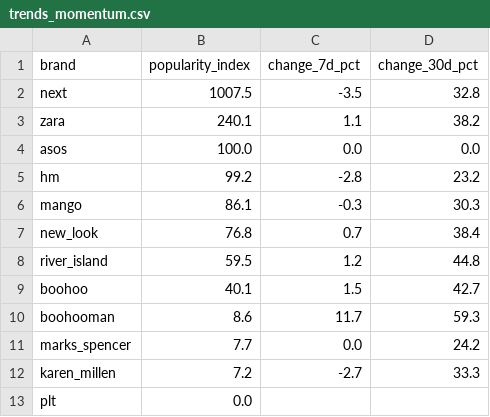
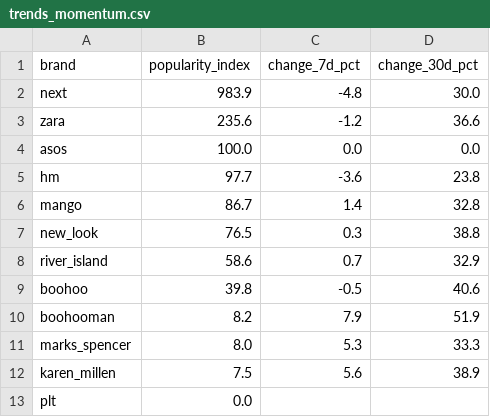
Before and after one commit to lwebster1982/boohoo-tracker, a CSV file: trends_momentum.csv, drawn as a sheet.

```diff
--- a/trends_momentum.csv
+++ b/trends_momentum.csv
@@ -1,13 +1,13 @@
 brand,popularity_index,change_7d_pct,change_30d_pct
-next,1007.5,-3.5,32.8
-zara,240.1,1.1,38.2
+next,983.9,-4.8,30.0
+zara,235.6,-1.2,36.6
 asos,100.0,0.0,0.0
-hm,99.2,-2.8,23.2
-mango,86.1,-0.3,30.3
-new_look,76.8,0.7,38.4
-river_island,59.5,1.2,44.8
-boohoo,40.1,1.5,42.7
-boohooman,8.6,11.7,59.3
-marks_spencer,7.7,0.0,24.2
-karen_millen,7.2,-2.7,33.3
+hm,97.7,-3.6,23.8
+mango,86.7,1.4,32.8
+new_look,76.5,0.3,38.8
+river_island,58.6,0.7,32.9
+boohoo,39.8,-0.5,40.6
+boohooman,8.2,7.9,51.9
+marks_spencer,8.0,5.3,33.3
+karen_millen,7.5,5.6,38.9
 plt,0.0,,
```
Also changed, not shown: boohooman_summary.csv, plt_summary.csv, 9 other files.
